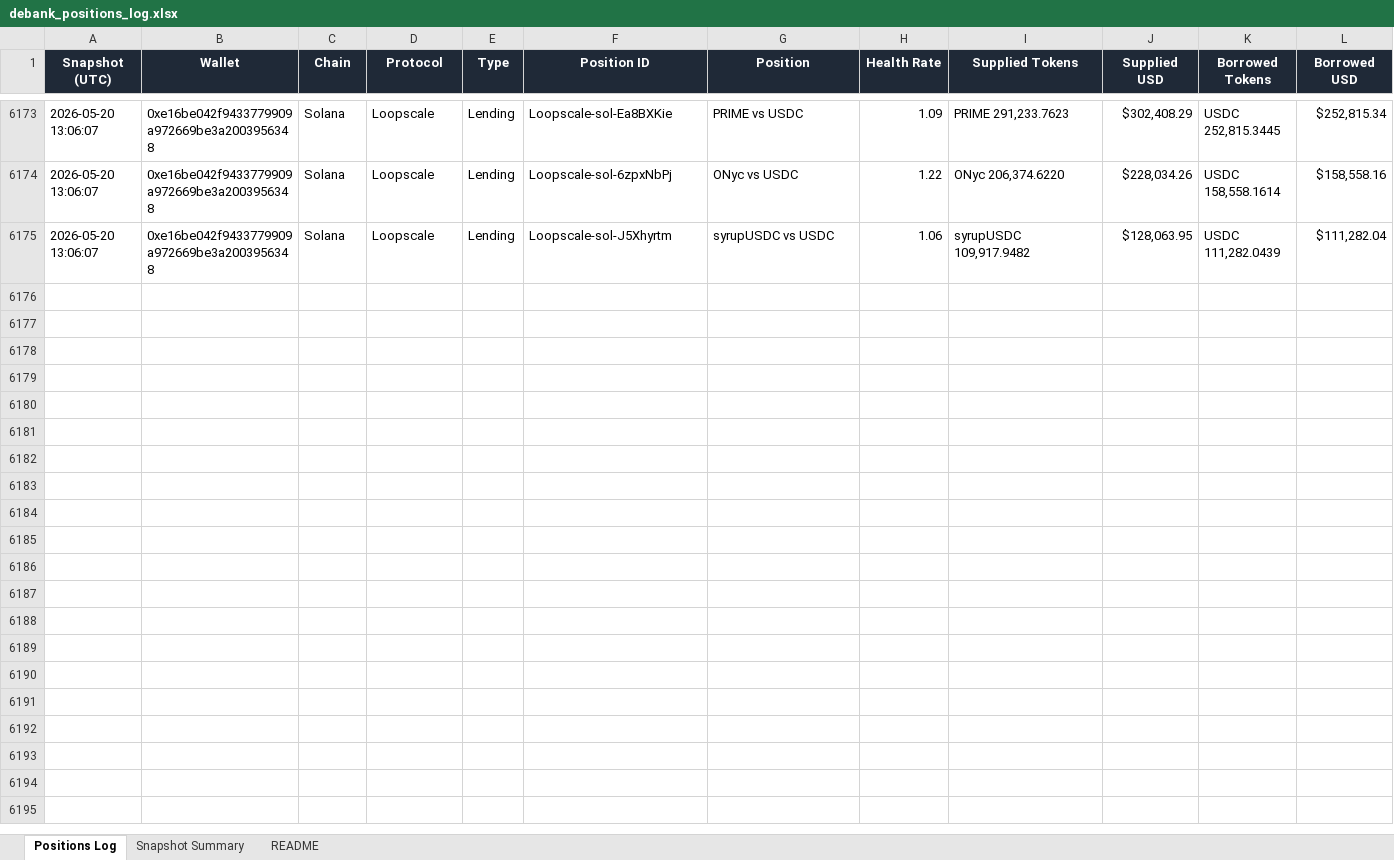
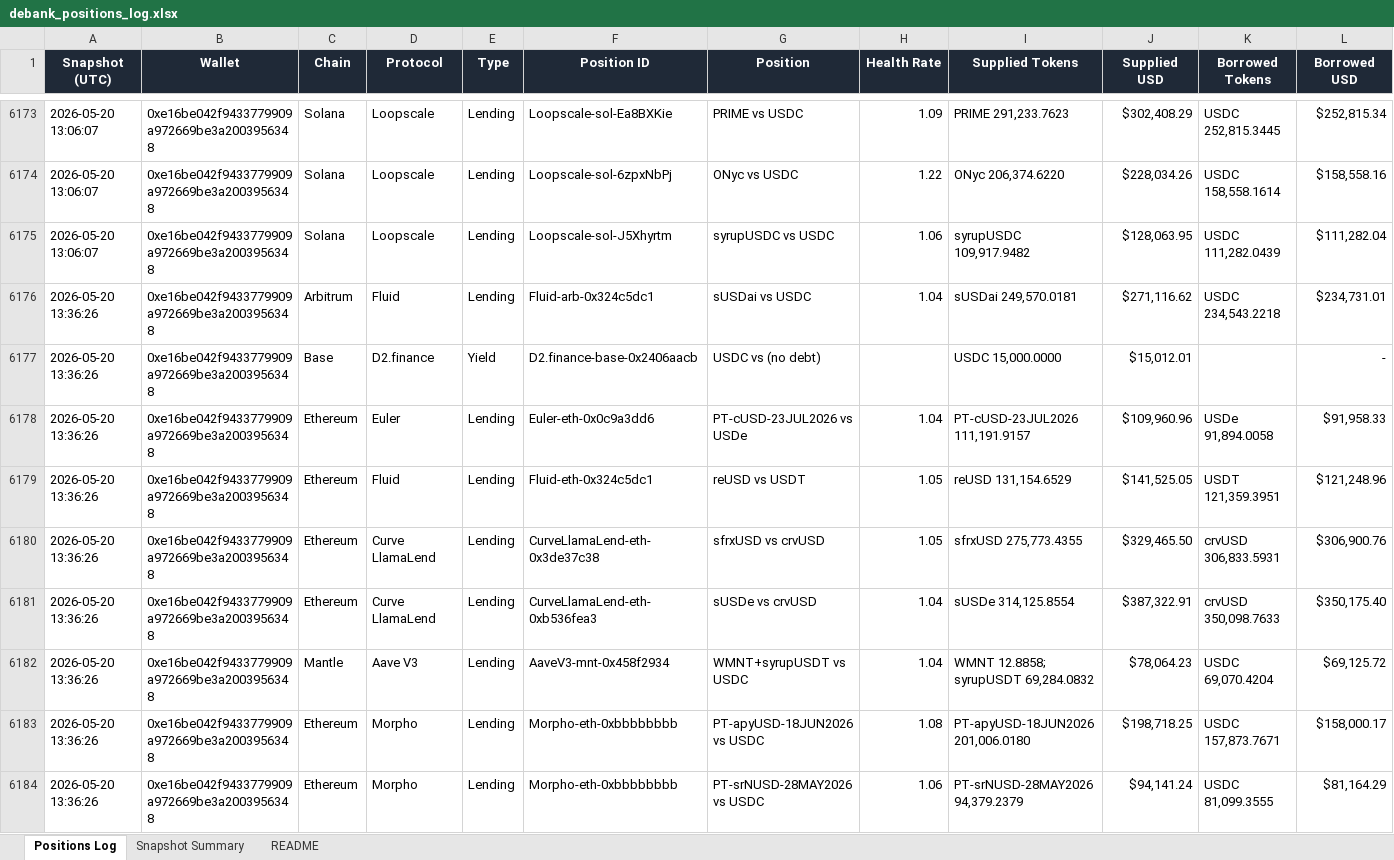
Before and after one commit to crypto-dashboard-777/defi-dashboard, an Excel workbook: outputs/debank_positions_log.xlsx, sheet Positions Log, drawn as a sheet; only a part is shown, gaps mark what is left out; values as stored, in another font and other column widths than the file's, no borders; conditional formats not drawn; rows hold the shown columns only; the diff covers the shown part only; the diff names each change by its address in the sheet, - before the commit and + after, or states it on an @@ line.

```diff
--- a/outputs/debank_positions_log.xlsx (sheet Positions Log)
+++ b/outputs/debank_positions_log.xlsx (sheet Positions Log)
+row 6176: 2026-05-20 13:36:26 | 0xe16be042f9433779909a972669be3a2003956348 | Arbitrum | Fluid | Lending | Fluid-arb-0x324c5dc1 | sUSDai vs USDC | 1.04 | sUSDai 249,570.0181 | $271,116.62 | USDC 234,543.2218 | $234,731.01
+row 6177: 2026-05-20 13:36:26 | 0xe16be042f9433779909a972669be3a2003956348 | Base | D2.finance | Yield | D2.finance-base-0x2406aacb | USDC vs (no debt) |  | USDC 15,000.0000 | $15,012.01 |  | -
+row 6178: 2026-05-20 13:36:26 | 0xe16be042f9433779909a972669be3a2003956348 | Ethereum | Euler | Lending | Euler-eth-0x0c9a3dd6 | PT-cUSD-23JUL2026 vs USDe | 1.04 | PT-cUSD-23JUL2026 111,191.9157 | $109,960.96 | USDe 91,894.0058 | $91,958.33
+row 6179: 2026-05-20 13:36:26 | 0xe16be042f9433779909a972669be3a2003956348 | Ethereum | Fluid | Lending | Fluid-eth-0x324c5dc1 | reUSD vs USDT | 1.05 | reUSD 131,154.6529 | $141,525.05 | USDT 121,359.3951 | $121,248.96
+row 6180: 2026-05-20 13:36:26 | 0xe16be042f9433779909a972669be3a2003956348 | Ethereum | Curve LlamaLend | Lending | CurveLlamaLend-eth-0x3de37c38 | sfrxUSD vs crvUSD | 1.05 | sfrxUSD 275,773.4355 | $329,465.50 | crvUSD 306,833.5931 | $306,900.76
+row 6181: 2026-05-20 13:36:26 | 0xe16be042f9433779909a972669be3a2003956348 | Ethereum | Curve LlamaLend | Lending | CurveLlamaLend-eth-0xb536fea3 | sUSDe vs crvUSD | 1.04 | sUSDe 314,125.8554 | $387,322.91 | crvUSD 350,098.7633 | $350,175.40
+row 6182: 2026-05-20 13:36:26 | 0xe16be042f9433779909a972669be3a2003956348 | Mantle | Aave V3 | Lending | AaveV3-mnt-0x458f2934 | WMNT+syrupUSDT vs USDC | 1.04 | WMNT 12.8858; syrupUSDT 69,284.0832 | $78,064.23 | USDC 69,070.4204 | $69,125.72
+row 6183: 2026-05-20 13:36:26 | 0xe16be042f9433779909a972669be3a2003956348 | Ethereum | Morpho | Lending | Morpho-eth-0xbbbbbbbb | PT-apyUSD-18JUN2026 vs USDC | 1.08 | PT-apyUSD-18JUN2026 201,006.0180 | $198,718.25 | USDC 157,873.7671 | $158,000.17
+row 6184: 2026-05-20 13:36:26 | 0xe16be042f9433779909a972669be3a2003956348 | Ethereum | Morpho | Lending | Morpho-eth-0xbbbbbbbb | PT-srNUSD-28MAY2026 vs USDC | 1.06 | PT-srNUSD-28MAY2026 94,379.2379 | $94,141.24 | USDC 81,099.3555 | $81,164.29
```
Also changed, not shown: 10 added rows elsewhere in this sheet, sheet Snapshot Summary, 6 other files.
